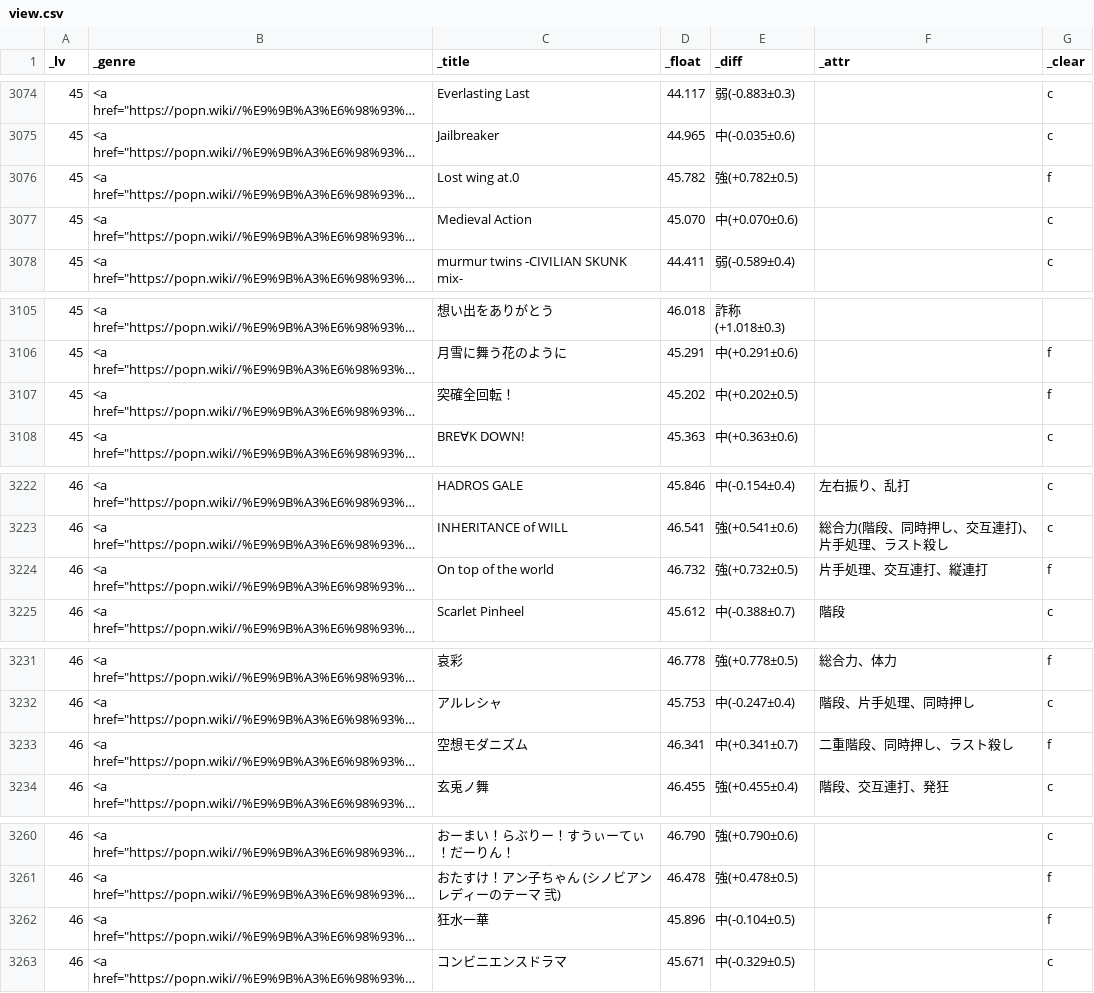
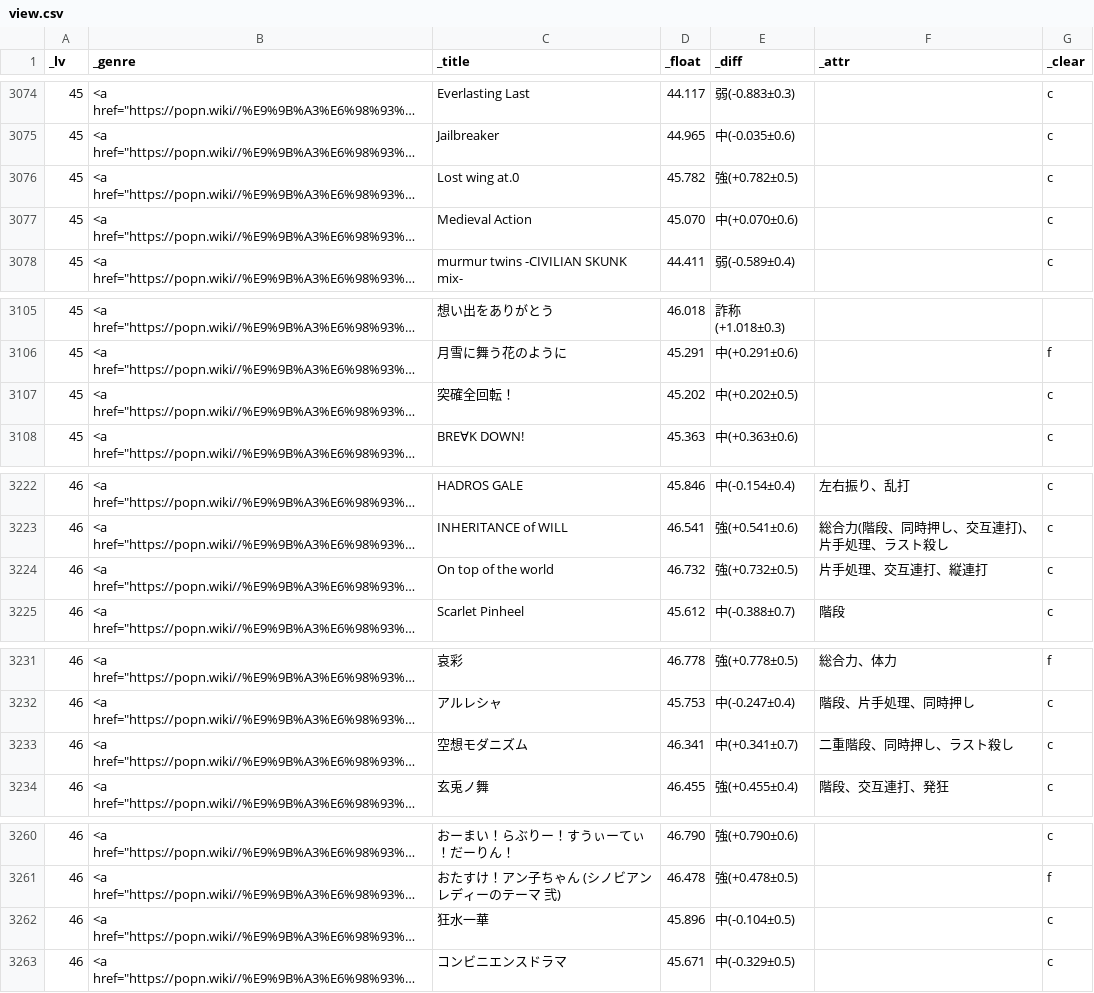
Before and after one commit to matonix/pomiziku, a CSV file: view.csv, drawn as a sheet; only a part is shown, gaps mark what is left out; long unchanged cells end in …; the diff covers the shown part only; the diff names each change by its address in the sheet, - before the commit and + after, or states it on an @@ line.

```diff
--- a/view.csv
+++ b/view.csv
-G3076 (_clear): f
+G3076 (_clear): c
-G3107 (_clear): f
+G3107 (_clear): c
-G3224 (_clear): f
+G3224 (_clear): c
-G3233 (_clear): f
+G3233 (_clear): c
-G3262 (_clear): f
+G3262 (_clear): c
```
Also changed, not shown: 17 edited cells elsewhere in this file.
